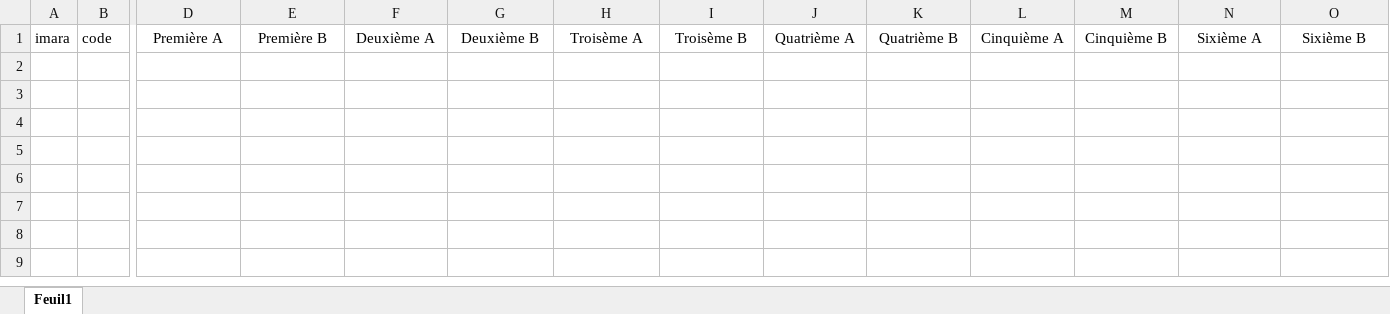
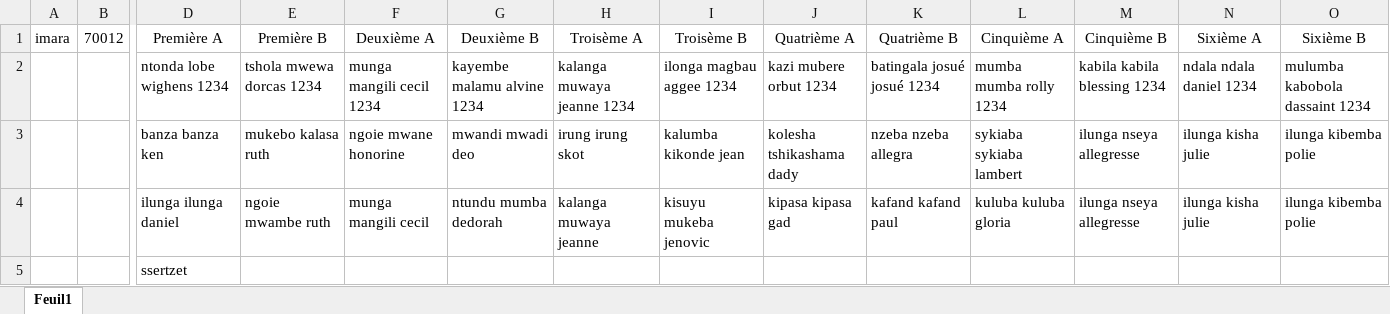
Before and after one commit to Raph-source/correction-copie, an Excel workbook: uploads/imara.xlsx, sheet Feuil1, drawn as a sheet; only a part is shown, gaps mark what is left out; values as stored, in another font and other column widths than the file's, no borders; rows hold the shown columns only; the diff names each change by its address in the sheet, - before the commit and + after, or states it on an @@ line.

```diff
--- a/uploads/imara.xlsx (sheet Feuil1)
+++ b/uploads/imara.xlsx (sheet Feuil1)
-B1: code
+B1: 70012
+row 2:  |  | ntonda lobe wighens 1234 | tshola mwewa dorcas 1234 | munga mangili cecil 1234 | kayembe malamu alvine 1234 | kalanga muwaya jeanne 1234 | ilonga magbau aggee 1234 | kazi mubere orbut 1234 | batingala josué josué 1234 | mumba mumba rolly 1234 | kabila kabila blessing 1234 | ndala ndala daniel 1234 | mulumba kabobola dassaint 1234
+row 3:  |  | banza banza ken | mukebo kalasa ruth | ngoie mwane honorine | mwandi mwadi deo | irung irung skot | kalumba kikonde jean | kolesha tshikashama dady | nzeba nzeba allegra | sykiaba sykiaba lambert | ilunga nseya allegresse | ilunga kisha julie | ilunga kibemba polie
+row 4:  |  | ilunga ilunga daniel | ngoie mwambe ruth | munga mangili cecil | ntundu mumba dedorah | kalanga muwaya jeanne | kisuyu mukeba jenovic | kipasa kipasa gad | kafand kafand paul | kuluba kuluba gloria | ilunga nseya allegresse | ilunga kisha julie | ilunga kibemba polie
+row 5:  |  | ssertzet
```
Also changed, not shown: 2 other files.
